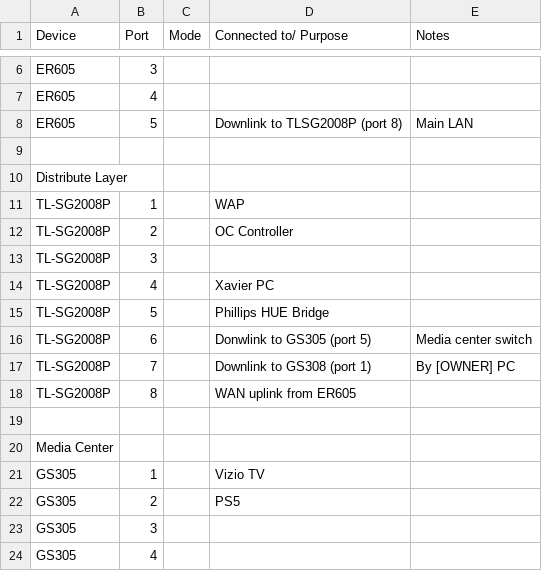
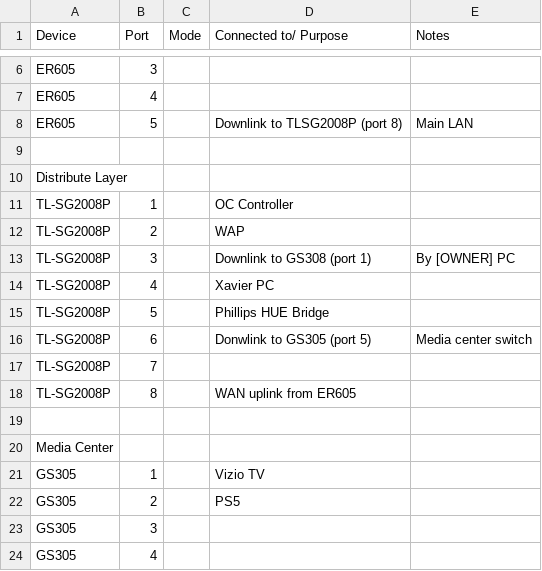
Before and after one commit to Tjoker22/homelab-codex-public, a CSV file: network/network_inventory.csv, drawn as a sheet; only a part is shown, gaps mark what is left out.

Commit message:
Updated new TL-SG2008P port assignments

```diff
--- a/network/network_inventory.csv
+++ b/network/network_inventory.csv
@@ -10,5 +10,5 @@ ER605,5,,Downlink to TLSG2008P (port 8),Main LAN
 Distribute Layer,,,,
-TL-SG2008P,1,,WAP,
-TL-SG2008P,2,,OC Controller,
-TL-SG2008P,3,,,
+TL-SG2008P,1,,OC Controller,
+TL-SG2008P,2,,WAP,
+TL-SG2008P,3,,Downlink to GS308 (port 1),By [OWNER] PC
 TL-SG2008P,4,,Xavier PC,
@@ -16,3 +16,3 @@ TL-SG2008P,5,,Phillips HUE Bridge,
 TL-SG2008P,6,,Donwlink to GS305 (port 5),Media center switch
-TL-SG2008P,7,,Downlink to GS308 (port 1),By [OWNER] PC
+TL-SG2008P,7,,,
 TL-SG2008P,8,,WAN uplink from ER605,
```
